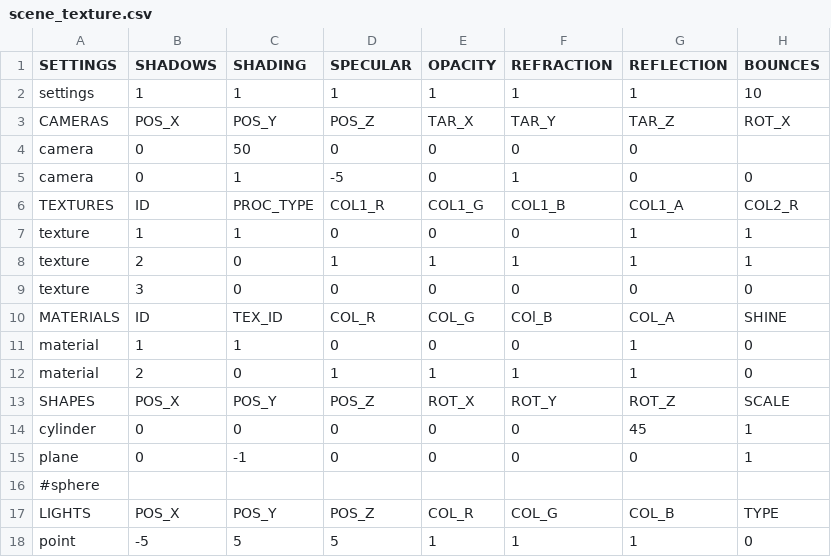
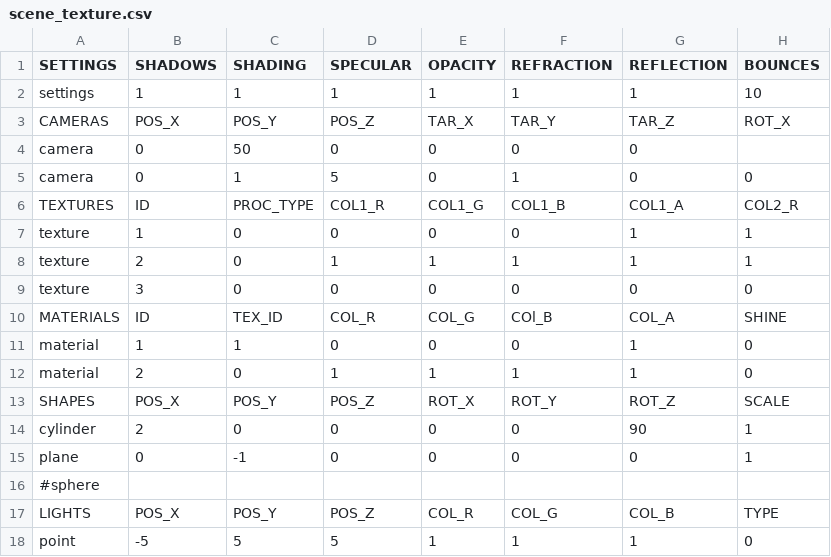
Before and after one commit to rasmusjaa/rt, a CSV file: resources/scenes/scene_texture.csv, drawn as a sheet; only a part is shown; the diff names each change by its address in the sheet, - before the commit and + after, or states it on an @@ line.

```diff
--- a/resources/scenes/scene_texture.csv
+++ b/resources/scenes/scene_texture.csv
-D5 (SPECULAR): -5
+D5 (SPECULAR): 5
-C7 (SHADING): 1
+C7 (SHADING): 0
-B14 (SHADOWS): 0
+B14 (SHADOWS): 2
-G14 (REFLECTION): 45
+G14 (REFLECTION): 90
```
Also changed, not shown: 1 other file.
